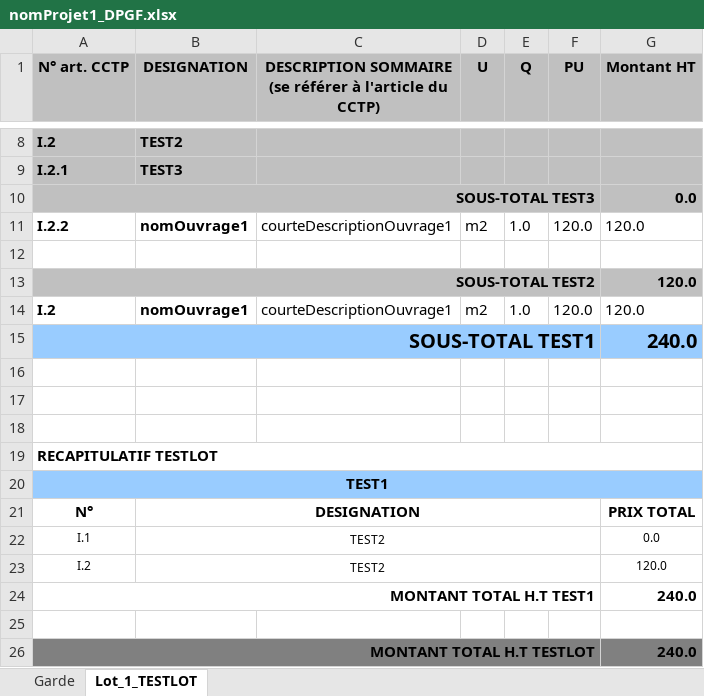
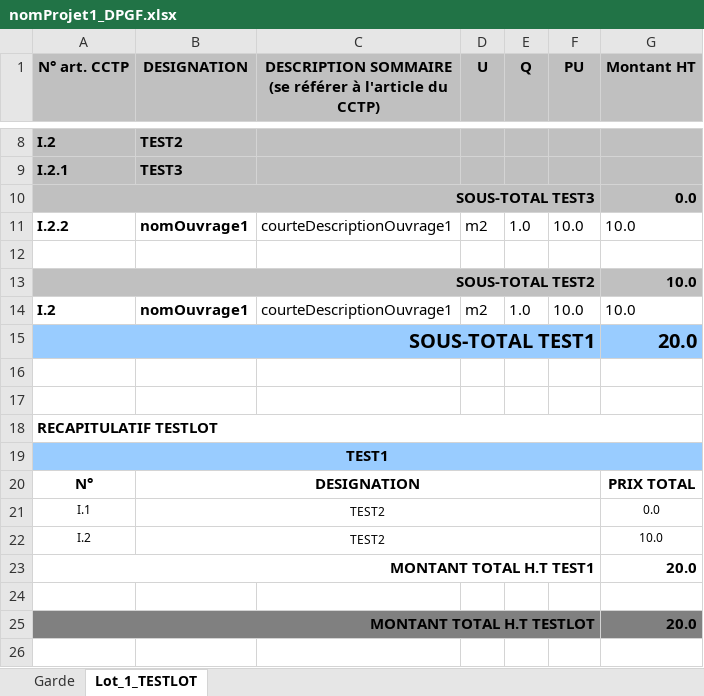
Before and after one commit to lperrious/BRP_ETIC, an Excel workbook: code/export_files/Exports/nomProjet1_1/nomProjet1_DPGF.xlsx, sheet Lot_1_TESTLOT, drawn as a sheet; only a part is shown, gaps mark what is left out; values as stored, in another font and other column widths than the file's, no borders; removed rows and columns are numbered as before the commit, all else as after; the diff names each change by its address in the sheet, - before the commit and + after, or states it on an @@ line.

```diff
--- a/code/export_files/Exports/nomProjet1_1/nomProjet1_DPGF.xlsx (sheet Lot_1_TESTLOT)
+++ b/code/export_files/Exports/nomProjet1_1/nomProjet1_DPGF.xlsx (sheet Lot_1_TESTLOT)
-F11 (PU): 120.0
+F11 (PU): 10.0
-G11 (Montant HT): 120.0
+G11 (Montant HT): 10.0
-G13:G14 (Montant HT): 120.0
+G13:G14 (Montant HT): 10.0
-F14 (PU): 120.0
+F14 (PU): 10.0
-G15 (Montant HT): 240.0
+G15 (Montant HT): 20.0
-row 16: (empty)
-G22 (Montant HT): 120.0
+G22 (Montant HT): 10.0
-G23 (Montant HT): 240.0
+G23 (Montant HT): 20.0
-G25 (Montant HT): 240.0
+G25 (Montant HT): 20.0
```
Also changed, not shown: 6 other files.
